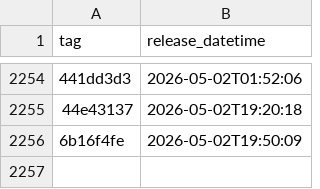
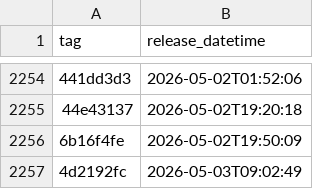
Before and after one commit to uk-gov-mirror/nhsdigital.eps-prescription-status-update-api, a CSV file: _data/internal-dev-sandbox_deployments.csv, drawn as a sheet; only a part is shown, gaps mark what is left out; the diff names each change by its address in the sheet, - before the commit and + after, or states it on an @@ line.

```diff
--- a/_data/internal-dev-sandbox_deployments.csv
+++ b/_data/internal-dev-sandbox_deployments.csv
+row 2257: 4d2192fc | 2026-05-03T09:02:49
```
Also changed, not shown: 1 other file.
